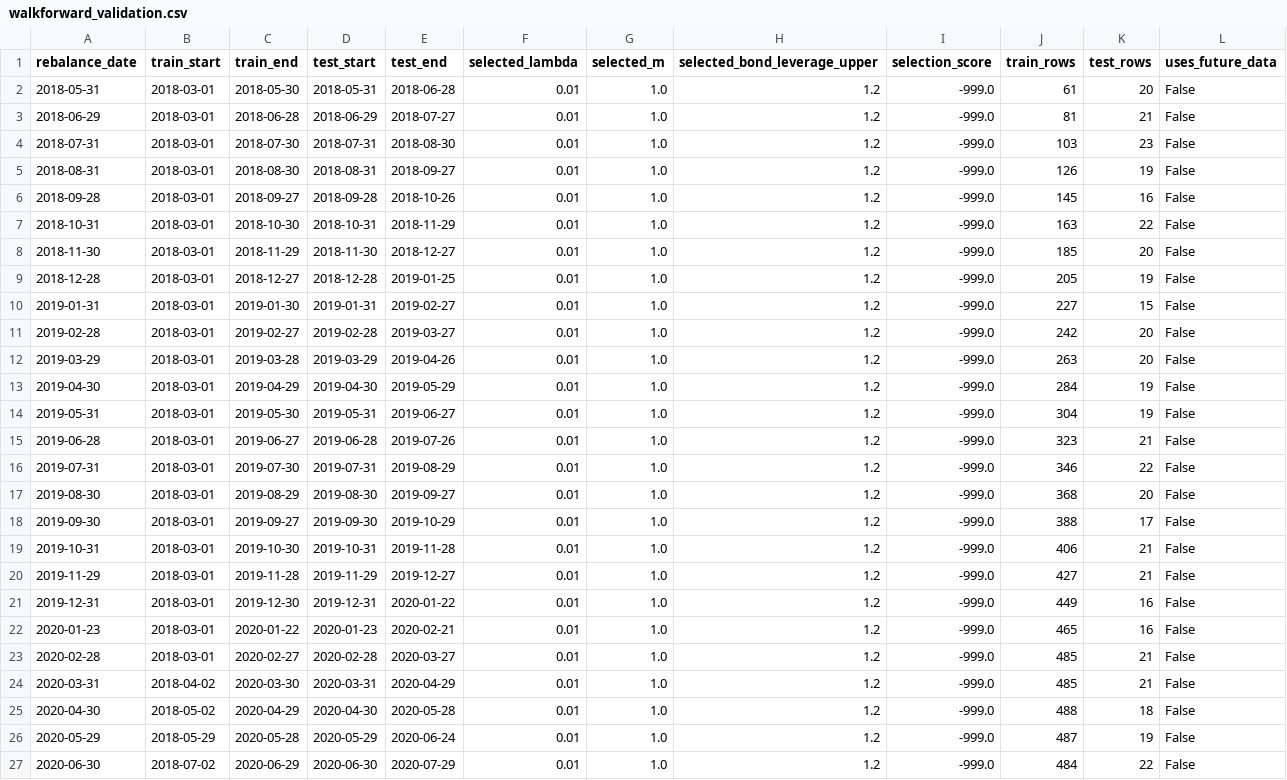
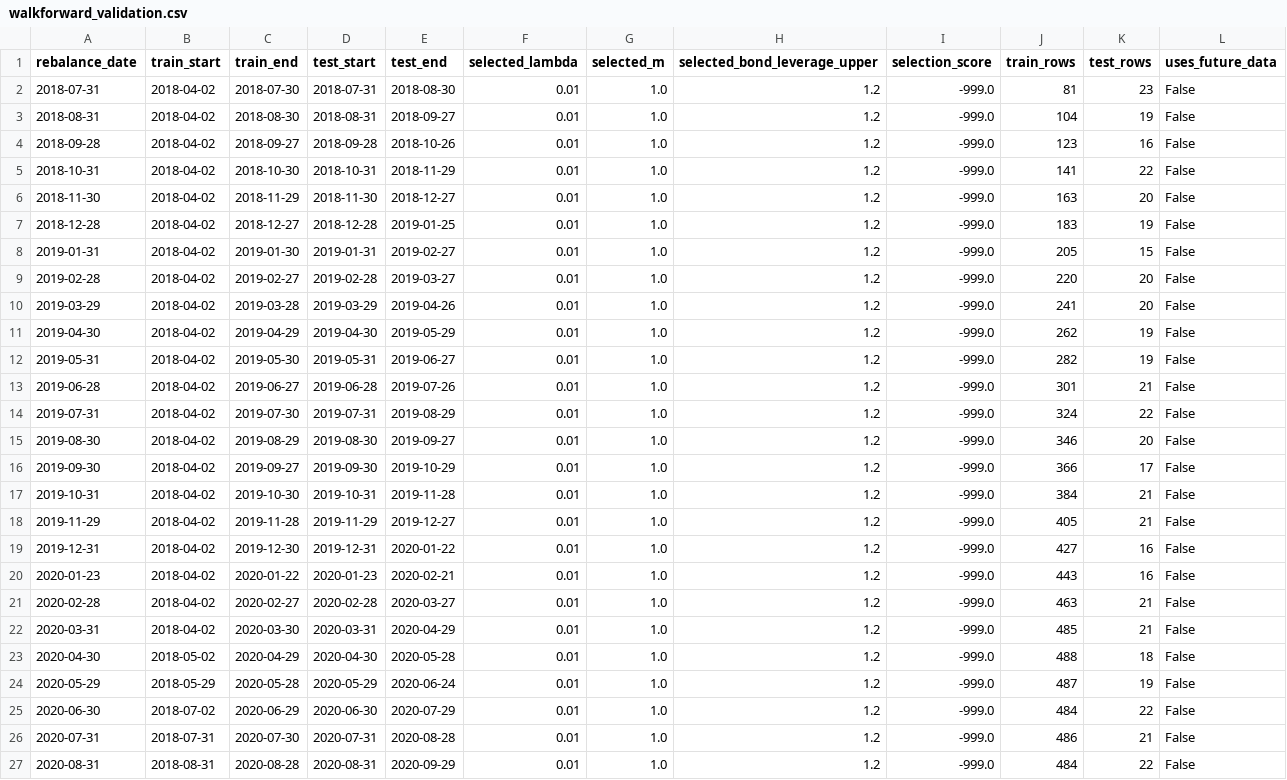
Before and after one commit to ericxuzhesheng/Relaxed-Risk-Parity-Research, a CSV file: results/tables/walkforward_validation.csv, drawn as a sheet; only a part is shown; the shorter side is filled out with more unchanged rows; the diff covers the shown part only.

```diff
--- a/results/tables/walkforward_validation.csv
+++ b/results/tables/walkforward_validation.csv
@@ -1,24 +1,22 @@
 rebalance_date,train_start,train_end,test_start,test_end,selected_lambda,selected_m,selected_bond_leverage_upper,selection_score,train_rows,test_rows,uses_future_data
-2018-05-31,2018-03-01,2018-05-30,2018-05-31,2018-06-28,0.01,1.0,1.2,-999.0,61,20,False
-2018-06-29,2018-03-01,2018-06-28,2018-06-29,2018-07-27,0.01,1.0,1.2,-999.0,81,21,False
-2018-07-31,2018-03-01,2018-07-30,2018-07-31,2018-08-30,0.01,1.0,1.2,-999.0,103,23,False
-2018-08-31,2018-03-01,2018-08-30,2018-08-31,2018-09-27,0.01,1.0,1.2,-999.0,126,19,False
-2018-09-28,2018-03-01,2018-09-27,2018-09-28,2018-10-26,0.01,1.0,1.2,-999.0,145,16,False
-2018-10-31,2018-03-01,2018-10-30,2018-10-31,2018-11-29,0.01,1.0,1.2,-999.0,163,22,False
-2018-11-30,2018-03-01,2018-11-29,2018-11-30,2018-12-27,0.01,1.0,1.2,-999.0,185,20,False
-2018-12-28,2018-03-01,2018-12-27,2018-12-28,2019-01-25,0.01,1.0,1.2,-999.0,205,19,False
-2019-01-31,2018-03-01,2019-01-30,2019-01-31,2019-02-27,0.01,1.0,1.2,-999.0,227,15,False
-2019-02-28,2018-03-01,2019-02-27,2019-02-28,2019-03-27,0.01,1.0,1.2,-999.0,242,20,False
-2019-03-29,2018-03-01,2019-03-28,2019-03-29,2019-04-26,0.01,1.0,1.2,-999.0,263,20,False
-2019-04-30,2018-03-01,2019-04-29,2019-04-30,2019-05-29,0.01,1.0,1.2,-999.0,284,19,False
-2019-05-31,2018-03-01,2019-05-30,2019-05-31,2019-06-27,0.01,1.0,1.2,-999.0,304,19,False
-2019-06-28,2018-03-01,2019-06-27,2019-06-28,2019-07-26,0.01,1.0,1.2,-999.0,323,21,False
-2019-07-31,2018-03-01,2019-07-30,2019-07-31,2019-08-29,0.01,1.0,1.2,-999.0,346,22,False
-2019-08-30,2018-03-01,2019-08-29,2019-08-30,2019-09-27,0.01,1.0,1.2,-999.0,368,20,False
-2019-09-30,2018-03-01,2019-09-27,2019-09-30,2019-10-29,0.01,1.0,1.2,-999.0,388,17,False
-2019-10-31,2018-03-01,2019-10-30,2019-10-31,2019-11-28,0.01,1.0,1.2,-999.0,406,21,False
-2019-11-29,2018-03-01,2019-11-28,2019-11-29,2019-12-27,0.01,1.0,1.2,-999.0,427,21,False
-2019-12-31,2018-03-01,2019-12-30,2019-12-31,2020-01-22,0.01,1.0,1.2,-999.0,449,16,False
-2020-01-23,2018-03-01,2020-01-22,2020-01-23,2020-02-21,0.01,1.0,1.2,-999.0,465,16,False
-2020-02-28,2018-03-01,2020-02-27,2020-02-28,2020-03-27,0.01,1.0,1.2,-999.0,485,21,False
+2018-07-31,2018-04-02,2018-07-30,2018-07-31,2018-08-30,0.01,1.0,1.2,-999.0,81,23,False
+2018-08-31,2018-04-02,2018-08-30,2018-08-31,2018-09-27,0.01,1.0,1.2,-999.0,104,19,False
+2018-09-28,2018-04-02,2018-09-27,2018-09-28,2018-10-26,0.01,1.0,1.2,-999.0,123,16,False
+2018-10-31,2018-04-02,2018-10-30,2018-10-31,2018-11-29,0.01,1.0,1.2,-999.0,141,22,False
+2018-11-30,2018-04-02,2018-11-29,2018-11-30,2018-12-27,0.01,1.0,1.2,-999.0,163,20,False
+2018-12-28,2018-04-02,2018-12-27,2018-12-28,2019-01-25,0.01,1.0,1.2,-999.0,183,19,False
+2019-01-31,2018-04-02,2019-01-30,2019-01-31,2019-02-27,0.01,1.0,1.2,-999.0,205,15,False
+2019-02-28,2018-04-02,2019-02-27,2019-02-28,2019-03-27,0.01,1.0,1.2,-999.0,220,20,False
+2019-03-29,2018-04-02,2019-03-28,2019-03-29,2019-04-26,0.01,1.0,1.2,-999.0,241,20,False
+2019-04-30,2018-04-02,2019-04-29,2019-04-30,2019-05-29,0.01,1.0,1.2,-999.0,262,19,False
+2019-05-31,2018-04-02,2019-05-30,2019-05-31,2019-06-27,0.01,1.0,1.2,-999.0,282,19,False
+2019-06-28,2018-04-02,2019-06-27,2019-06-28,2019-07-26,0.01,1.0,1.2,-999.0,301,21,False
+2019-07-31,2018-04-02,2019-07-30,2019-07-31,2019-08-29,0.01,1.0,1.2,-999.0,324,22,False
+2019-08-30,2018-04-02,2019-08-29,2019-08-30,2019-09-27,0.01,1.0,1.2,-999.0,346,20,False
+2019-09-30,2018-04-02,2019-09-27,2019-09-30,2019-10-29,0.01,1.0,1.2,-999.0,366,17,False
+2019-10-31,2018-04-02,2019-10-30,2019-10-31,2019-11-28,0.01,1.0,1.2,-999.0,384,21,False
+2019-11-29,2018-04-02,2019-11-28,2019-11-29,2019-12-27,0.01,1.0,1.2,-999.0,405,21,False
+2019-12-31,2018-04-02,2019-12-30,2019-12-31,2020-01-22,0.01,1.0,1.2,-999.0,427,16,False
+2020-01-23,2018-04-02,2020-01-22,2020-01-23,2020-02-21,0.01,1.0,1.2,-999.0,443,16,False
+2020-02-28,2018-04-02,2020-02-27,2020-02-28,2020-03-27,0.01,1.0,1.2,-999.0,463,21,False
 2020-03-31,2018-04-02,2020-03-30,2020-03-31,2020-04-29,0.01,1.0,1.2,-999.0,485,21,False
```
Also changed, not shown: 1 added row and 83 edited cells elsewhere in this file, data/processed/etf_prices_updated.csv, results/tables/asset_graph_diagnostics.csv, 46 other files.
